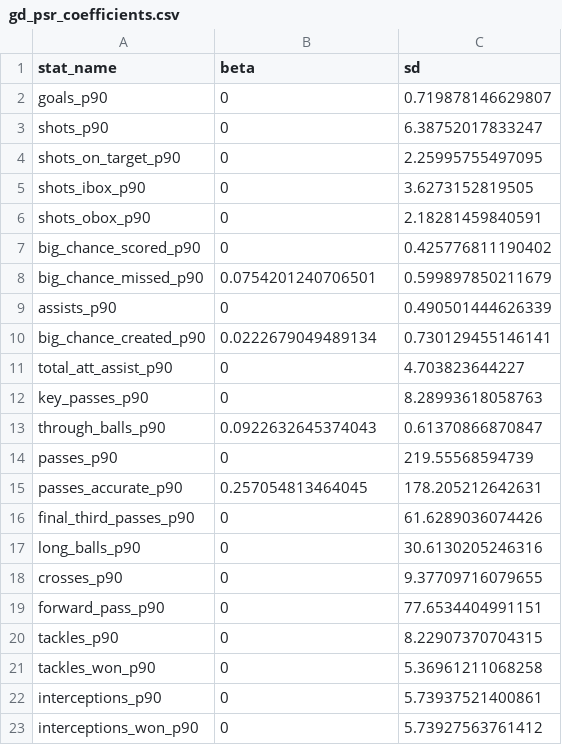
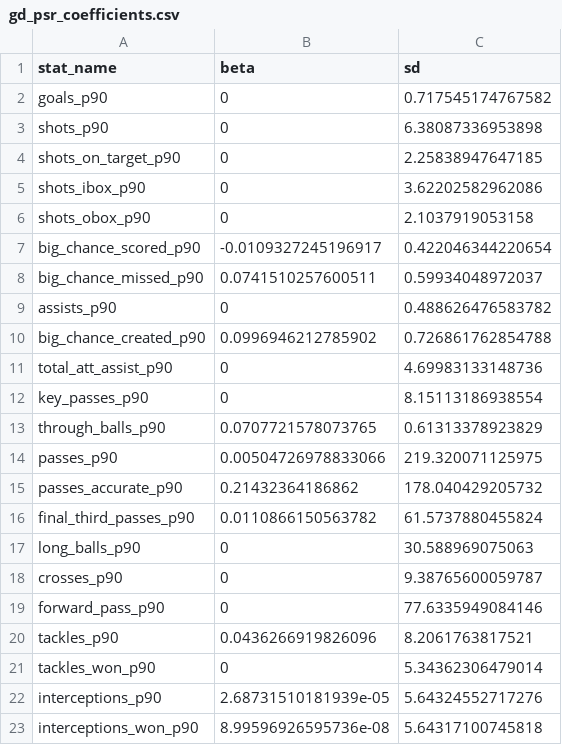
Before and after one commit to peteowen1/panna, a CSV file: inst/extdata/gd_psr_coefficients.csv, drawn as a sheet; only a part is shown; the diff covers the shown part only.

```diff
--- a/inst/extdata/gd_psr_coefficients.csv
+++ b/inst/extdata/gd_psr_coefficients.csv
@@ -1,23 +1,23 @@
 "stat_name","beta","sd"
-"goals_p90",0,0.719878146629807
-"shots_p90",0,6.38752017833247
-"shots_on_target_p90",0,2.25995755497095
-"shots_ibox_p90",0,3.6273152819505
-"shots_obox_p90",0,2.18281459840591
-"big_chance_scored_p90",0,0.425776811190402
-"big_chance_missed_p90",0.0754201240706501,0.599897850211679
-"assists_p90",0,0.490501444626339
-"big_chance_created_p90",0.0222679049489134,0.730129455146141
-"total_att_assist_p90",0,4.703823644227
-"key_passes_p90",0,8.28993618058763
-"through_balls_p90",0.0922632645374043,0.61370866870847
-"passes_p90",0,219.55568594739
-"passes_accurate_p90",0.257054813464045,178.205212642631
-"final_third_passes_p90",0,61.6289036074426
-"long_balls_p90",0,30.6130205246316
-"crosses_p90",0,9.37709716079655
-"forward_pass_p90",0,77.6534404991151
-"tackles_p90",0,8.22907370704315
-"tackles_won_p90",0,5.36961211068258
-"interceptions_p90",0,5.73937521400861
-"interceptions_won_p90",0,5.73927563761412
+"goals_p90",0,0.717545174767582
+"shots_p90",0,6.38087336953898
+"shots_on_target_p90",0,2.25838947647185
+"shots_ibox_p90",0,3.62202582962086
+"shots_obox_p90",0,2.1037919053158
+"big_chance_scored_p90",-0.0109327245196917,0.422046344220654
+"big_chance_missed_p90",0.0741510257600511,0.59934048972037
+"assists_p90",0,0.488626476583782
+"big_chance_created_p90",0.0996946212785902,0.726861762854788
+"total_att_assist_p90",0,4.69983133148736
+"key_passes_p90",0,8.15113186938554
+"through_balls_p90",0.0707721578073765,0.61313378923829
+"passes_p90",0.00504726978833066,219.320071125975
+"passes_accurate_p90",0.21432364186862,178.040429205732
+"final_third_passes_p90",0.0110866150563782,61.5737880455824
+"long_balls_p90",0,30.588969075063
+"crosses_p90",0,9.38765600059787
+"forward_pass_p90",0,77.6335949084146
+"tackles_p90",0.0436266919826096,8.2061763817521
+"tackles_won_p90",0,5.34362306479014
+"interceptions_p90",2.68731510181939e-05,5.64324552717276
+"interceptions_won_p90",8.99596926595736e-08,5.64317100745818
```
Also changed, not shown: 100 edited cells elsewhere in this file, inst/extdata/dsr_coefficients.csv, inst/extdata/gd_osr_coefficients.csv, 31 other files.
